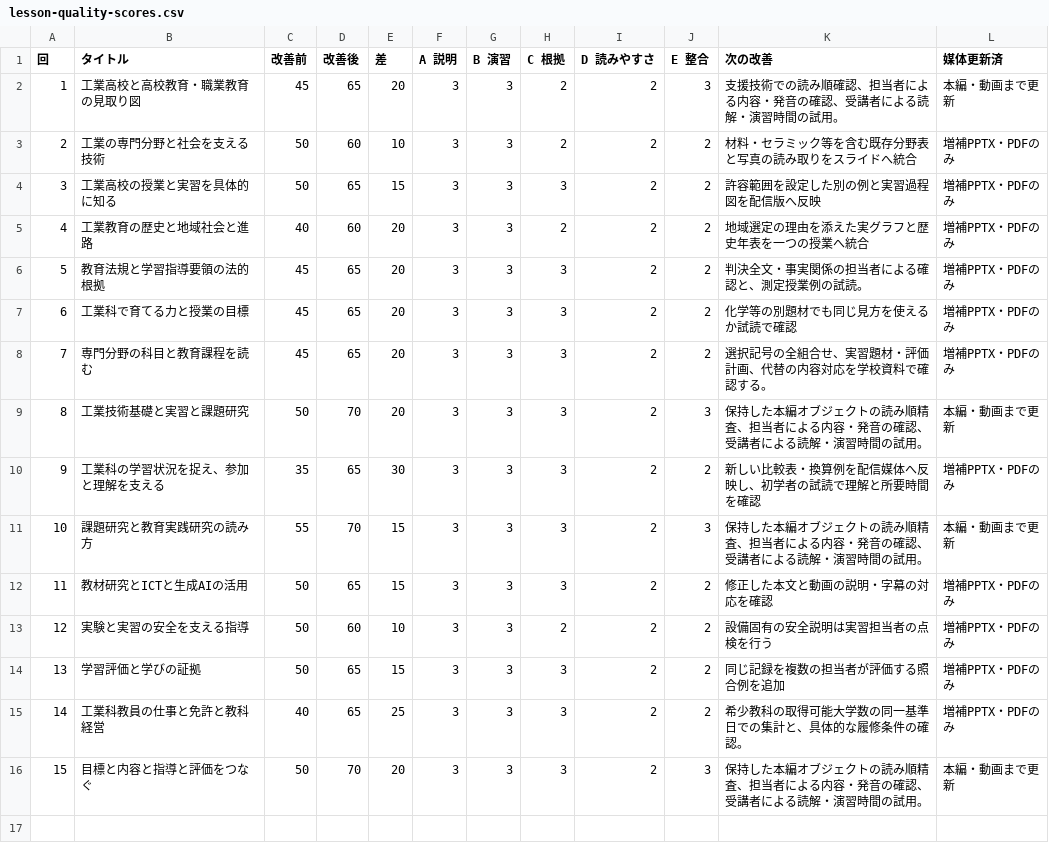
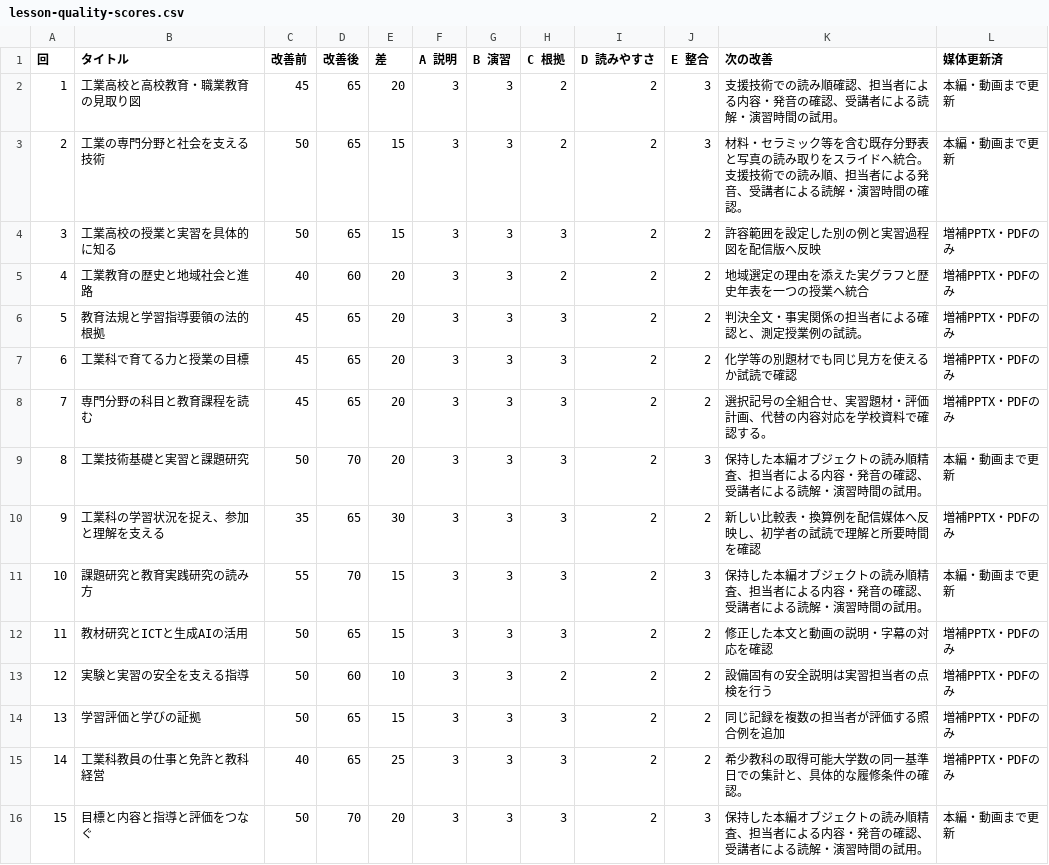
Before and after one commit to zooc-14calbp/industrial-education-i, a CSV file: docs/lesson-quality-scores.csv, drawn as a sheet.

Commit message:
Publish revised lesson 2 and streamline the course index

```diff
--- a/docs/lesson-quality-scores.csv
+++ b/docs/lesson-quality-scores.csv
@@ -2,3 +2,3 @@
 1,工業高校と高校教育・職業教育の見取り図,45,65,20,3,3,2,2,3,支援技術での読み順確認、担当者による内容・発音の確認、受講者による読解・演習時間の試用。,本編・動画まで更新
-2,工業の専門分野と社会を支える技術,50,60,10,3,3,2,2,2,材料・セラミック等を含む既存分野表と写真の読み取りをスライドへ統合,増補PPTX・PDFのみ
+2,工業の専門分野と社会を支える技術,50,65,15,3,3,2,2,3,材料・セラミック等を含む既存分野表と写真の読み取りをスライドへ統合。支援技術での読み順、担当者による発音、受講者による読解・演習時間の確認。,本編・動画まで更新
 3,工業高校の授業と実習を具体的に知る,50,65,15,3,3,3,2,2,許容範囲を設定した別の例と実習過程図を配信版へ反映,増補PPTX・PDFのみ
```
Also changed, not shown: 19 other files.
